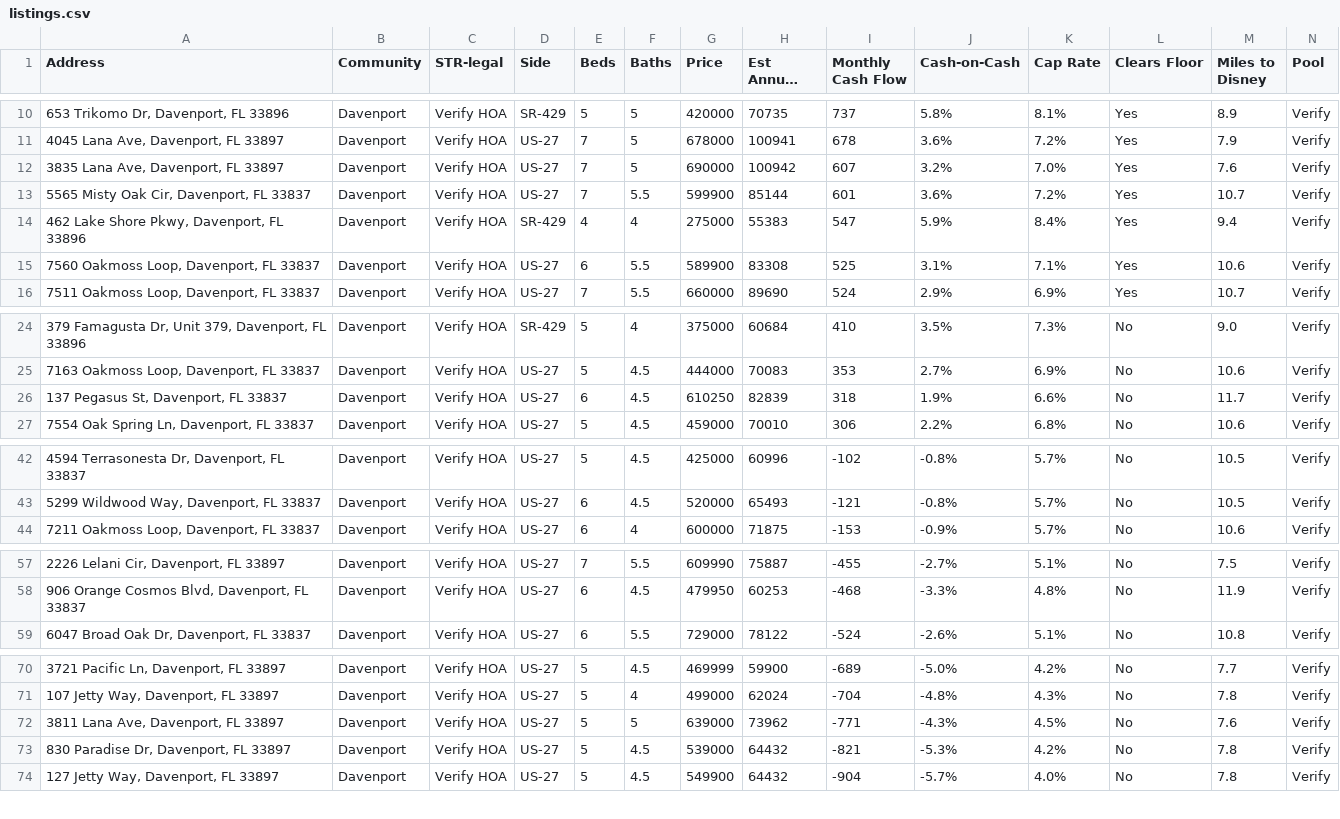
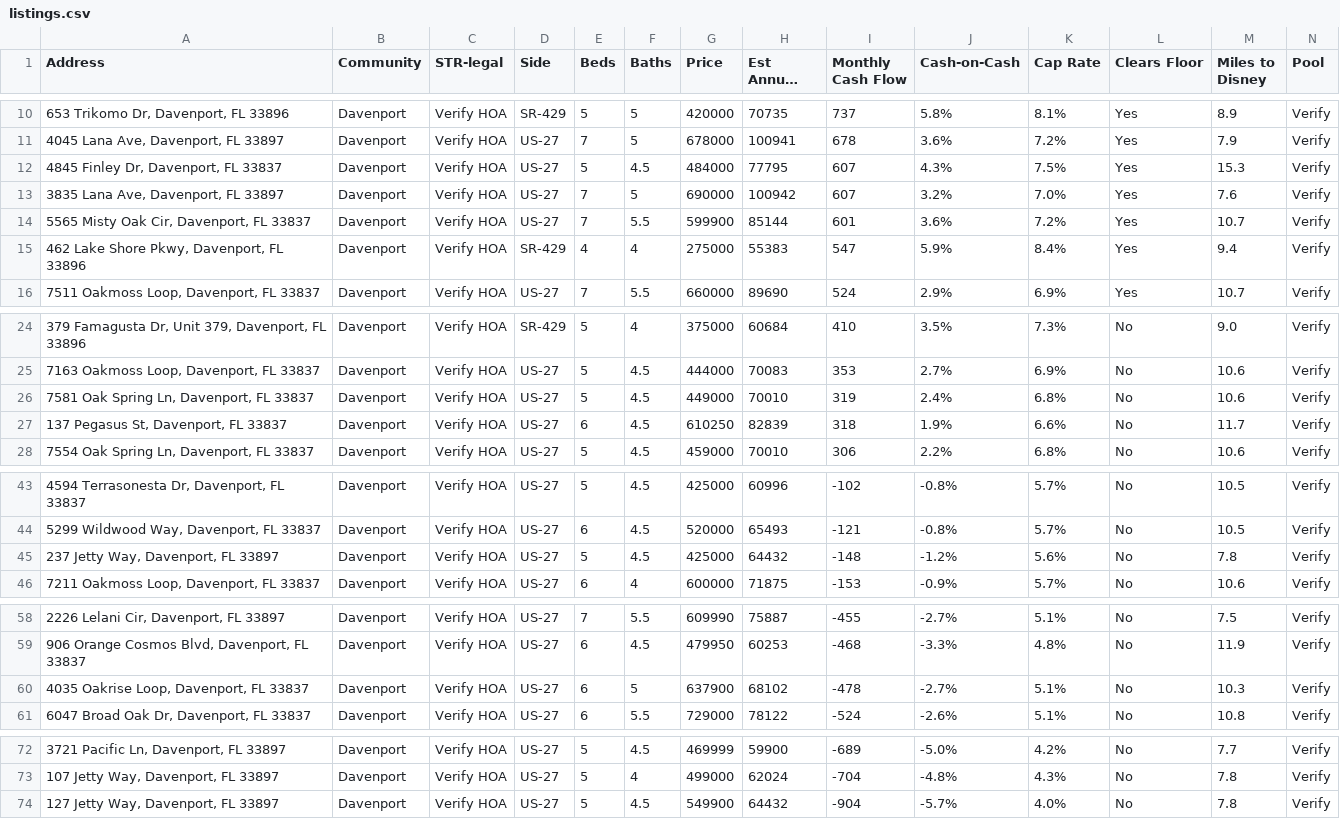
Before and after one commit to mjleo478/str-agent, a CSV file: listings.csv, drawn as a sheet; only a part is shown, gaps mark what is left out; long unchanged cells end in …; removed rows and columns are numbered as before the commit, all else as after; rows hold the shown columns only; the diff covers the shown part only; the diff names each change by its address in the sheet, - before the commit and + after, or states it on an @@ line.

Commit message:
Update live listings

```diff
--- a/listings.csv
+++ b/listings.csv
+row 12: 4845 Finley Dr, Davenport, FL 33837 | Davenport | Verify HOA | US-27 | 5 | 4.5 | 484000 | 77795 | 607 | 4.3% | 7.5% | Yes | 15.3 | Verify
-row 15: 7560 Oakmoss Loop, Davenport, FL 33837 | Davenport | Verify HOA | US-27 | 6 | 5.5 | 589900 | 83308 | 525 | 3.1% | 7.1% | Yes | 10.6 | Verify
+row 26: 7581 Oak Spring Ln, Davenport, FL 33837 | Davenport | Verify HOA | US-27 | 5 | 4.5 | 449000 | 70010 | 319 | 2.4% | 6.8% | No | 10.6 | Verify
+row 45: 237 Jetty Way, Davenport, FL 33897 | Davenport | Verify HOA | US-27 | 5 | 4.5 | 425000 | 64432 | -148 | -1.2% | 5.6% | No | 7.8 | Verify
+row 60: 4035 Oakrise Loop, Davenport, FL 33837 | Davenport | Verify HOA | US-27 | 6 | 5 | 637900 | 68102 | -478 | -2.7% | 5.1% | No | 10.3 | Verify
-row 72: 3811 Lana Ave, Davenport, FL 33897 | Davenport | Verify HOA | US-27 | 5 | 5 | 639000 | 73962 | -771 | -4.3% | 4.5% | No | 7.6 | Verify
-row 73: 830 Paradise Dr, Davenport, FL 33897 | Davenport | Verify HOA | US-27 | 5 | 4.5 | 539000 | 64432 | -821 | -5.3% | 4.2% | No | 7.8 | Verify
```
Also changed, not shown: 1 removed row elsewhere in this file, alerts.csv, 2 other files.
